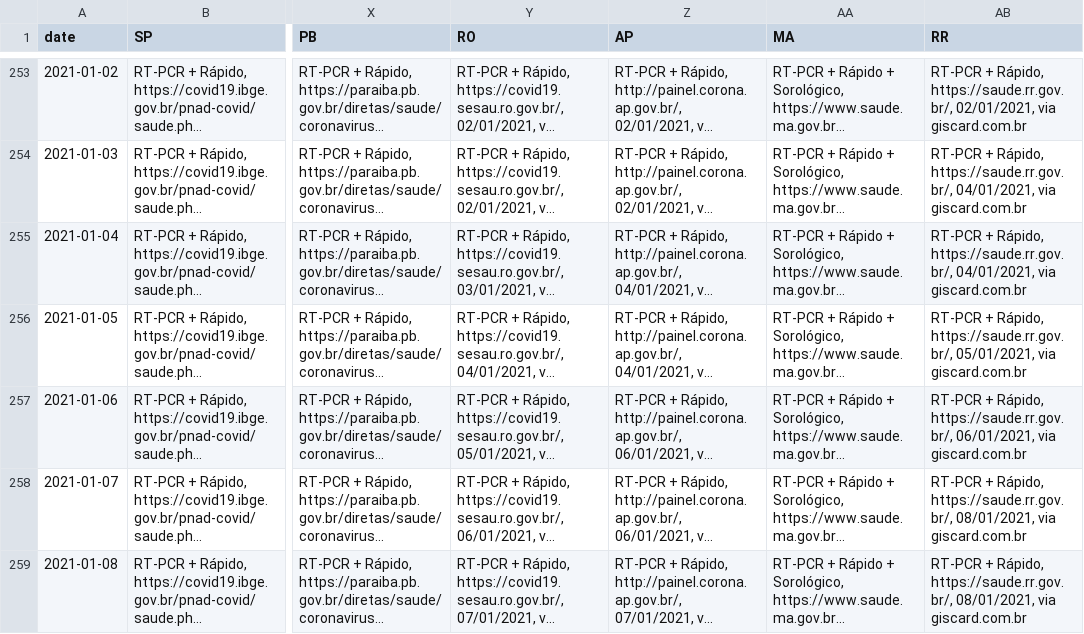
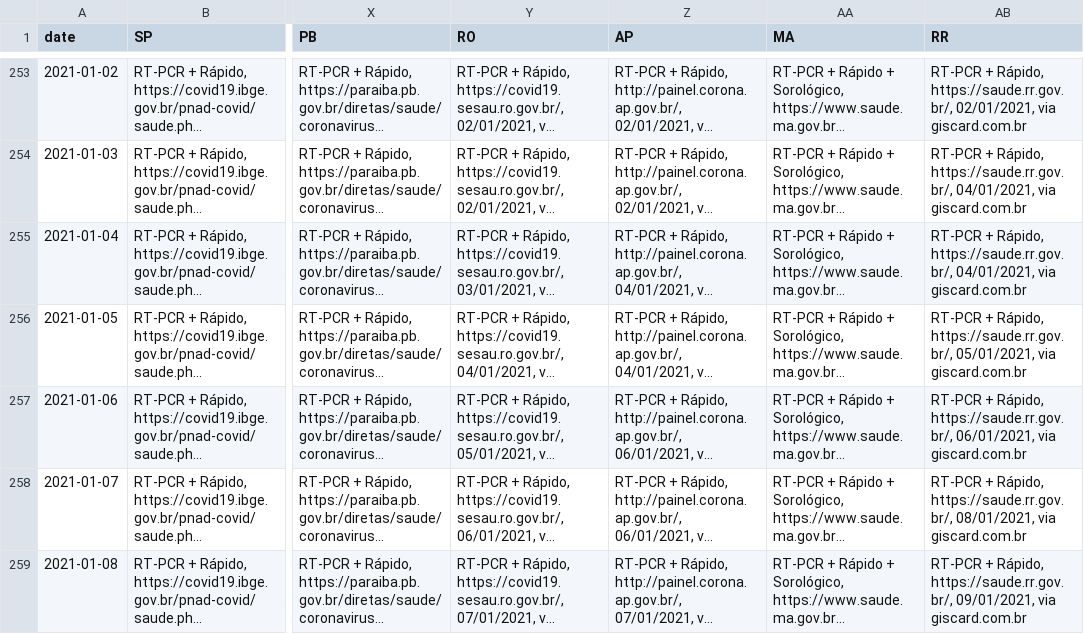
Before and after one commit to spdrio/covid19br, a CSV file: _tests_meta.csv, drawn as a sheet; only a part is shown, gaps mark what is left out; long unchanged cells end in …; the diff names each change by its address in the sheet, - before the commit and + after, or states it on an @@ line.

```diff
--- a/_tests_meta.csv
+++ b/_tests_meta.csv
-AB259 (RR): …Rápido, https://saude.rr.gov.br/, 08/01/2021, via giscard.com.br
+AB259 (RR): …Rápido, https://saude.rr.gov.br/, 09/01/2021, via giscard.com.br
```
Also changed, not shown: cases-brazil-states.csv, cases-brazil-total.csv, 1 other file.
